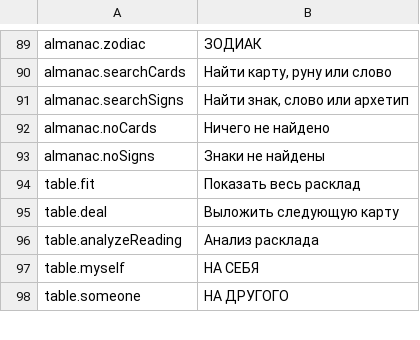
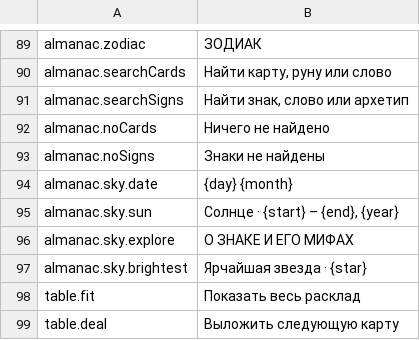
Before and after one commit to rodionvitenberg-ui/mindreader-flutter, a TSV file: l10n/ru.tsv, drawn as a sheet; only a part is shown, gaps mark what is left out; the shorter side is filled out with more unchanged rows; the diff names each change by its address in the sheet, - before the commit and + after, or states it on an @@ line.

Commit message:
Add interactive zodiac sky atlas to the Almanac (#1197208)
Cherry-picked from origin/feat/zodiac-sky-atlas (base 882e75b) onto the
six-language tree.

What changed
- The ZODIAC tab is ZodiacSkyPlanetarium: sun path, star map, sign chips and
  an Explore CTA; the first sign comes from the profile birth date
  (almanacBirthSign). The old grid, modality filter and _ZodiacTile are gone.
- Kept the L10n data model: zodiac_almanac_data stays key-based and only gains
  almanacBirthSign.
- Atlas copy moved off RU/EN ternaries onto keys almanac.sky.{date,sun,explore,
  brightest} in all six dictionaries (2544 keys each); the hardcoded RU sign
  list was dropped because entry.name is already localized.
- Fixed four UI-codemod leftovers whose value was another key name
  (ui.almanac_screen.almanac_{searchsigns,searchcards,nosigns,nocards}).

Proof
- flutter analyze: 0 issues
- new zodiac_sky_atlas_test (birth-sign boundaries, Explore + sign callback)
- almanac_browsing and astral_horoscope_and_zodiac_almanac updated to the atlas
- full flutter test: 650 passed / 4 failed (the pre-existing WIP failures only)

```diff
--- a/l10n/ru.tsv
+++ b/l10n/ru.tsv
+row 94: almanac.sky.date | {day} {month}
+row 95: almanac.sky.sun | Солнце · {start} – {end}, {year}
+row 96: almanac.sky.explore | О ЗНАКЕ И ЕГО МИФАХ
+row 97: almanac.sky.brightest | Ярчайшая звезда · {star}
```
Also changed, not shown: l10n/de.tsv, l10n/en.tsv, 32 other files.
